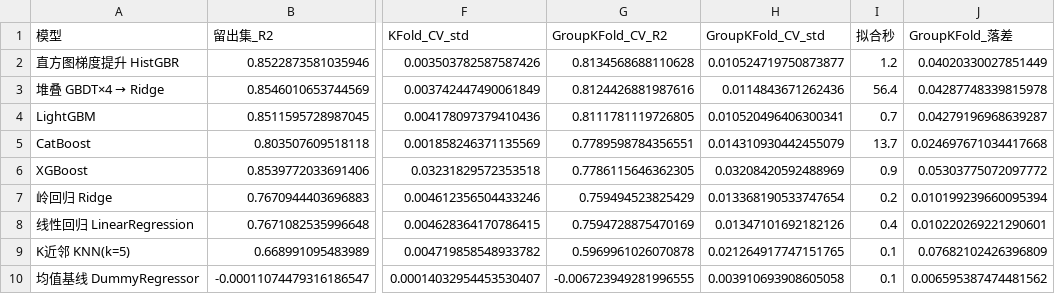
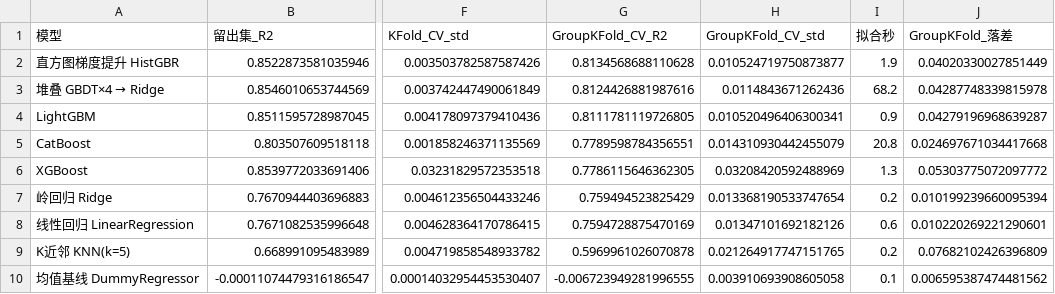
Before and after one commit to wangxianrui002/god, a CSV file: results/model_scores_v2.csv, drawn as a sheet; only a part is shown, gaps mark what is left out; the diff names each change by its address in the sheet, - before the commit and + after, or states it on an @@ line.

Commit message:
fix(docs): 让 results/model_scores_v2.csv 与 README §13 的耗时列对上
上一轮把 README 的「拟合¹」列更新成了新一次的实测（1.9 / 68 / 0.9 / 21 /
1.3 / 0.2 / 0.6 / 0.2 / 0.1 s），但同一棵树里的 model_scores_v2.csv 还是
更早那次运行的值（1.2 / 56.4 / 0.7 / 13.7 / 0.9 / 0.2 / 0.4 / 0.2 / 0.1）——
文档和产出物互相矛盾，正是项目约定里要避免的那一条。

差别**只在「拟合秒」这一列**：九个模型的留出集 R²/RMSE/MAE、KFold 与
GroupKFold 的 R²/std 全部逐位相同，一位没动。所以这是一次纯口径对齐，
不是重新测量：把 12_model_compare.py 那次完整运行的落盘表取回来，
让 CSV 与 README 描述的是同一次运行。取回后逐行核对，九行全部一致。

复核：13_tune_v2.py --figs-only 与 14_eda_v2.py 重跑后
figures/ results/ web/ data/ 无其他变动，「换数据 +0.0917 / 换模型 +0.0840」
两个主线数字不变。

```diff
--- a/results/model_scores_v2.csv
+++ b/results/model_scores_v2.csv
-I2 (拟合秒): 1.2
+I2 (拟合秒): 1.9
-I3 (拟合秒): 56.4
+I3 (拟合秒): 68.2
-I4 (拟合秒): 0.7
+I4 (拟合秒): 0.9
-I5 (拟合秒): 13.7
+I5 (拟合秒): 20.8
-I6 (拟合秒): 0.9
+I6 (拟合秒): 1.3
-I8 (拟合秒): 0.4
+I8 (拟合秒): 0.6
-I9 (拟合秒): 0.1
+I9 (拟合秒): 0.2
```
